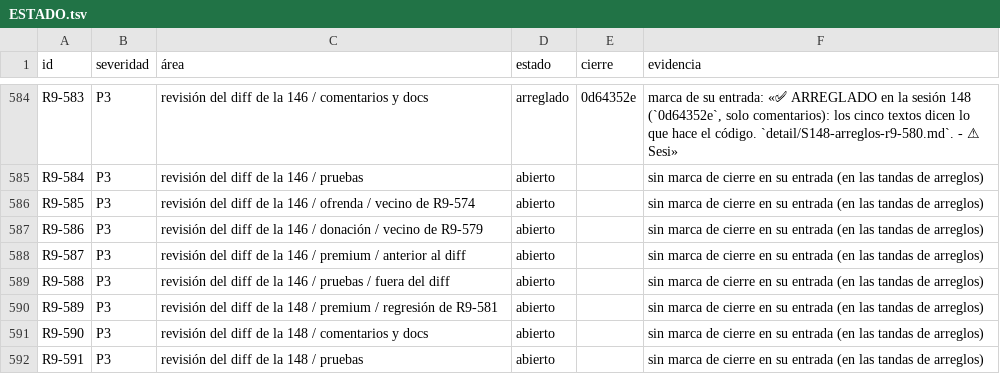
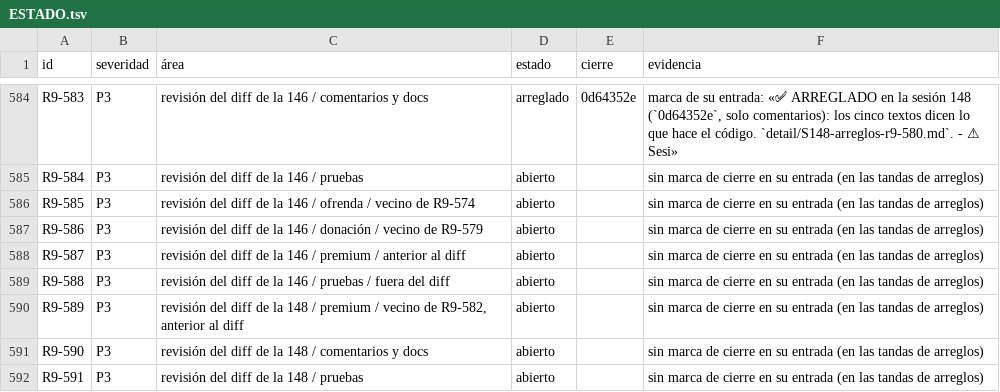
Before and after one commit to VictorVidal7/EternalStoneBibleAppV4, a TSV file: DOCS/REVIEW_2026-09/ESTADO.tsv, drawn as a sheet; only a part is shown, gaps mark what is left out.

```diff
--- a/DOCS/REVIEW_2026-09/ESTADO.tsv
+++ b/DOCS/REVIEW_2026-09/ESTADO.tsv
@@ -589,3 +589,3 @@ R9-587	P3	revisión del diff de la 146 / premium / anterior al diff	abierto		sin
 R9-588	P3	revisión del diff de la 146 / pruebas / fuera del diff	abierto		sin marca de cierre en su entrada (en las tandas de arreglos)
-R9-589	P3	revisión del diff de la 148 / premium / regresión de R9-581	abierto		sin marca de cierre en su entrada (en las tandas de arreglos)
+R9-589	P3	revisión del diff de la 148 / premium / vecino de R9-582, anterior al diff	abierto		sin marca de cierre en su entrada (en las tandas de arreglos)
 R9-590	P3	revisión del diff de la 148 / comentarios y docs	abierto		sin marca de cierre en su entrada (en las tandas de arreglos)
```
Also changed, not shown: 4 other files.
